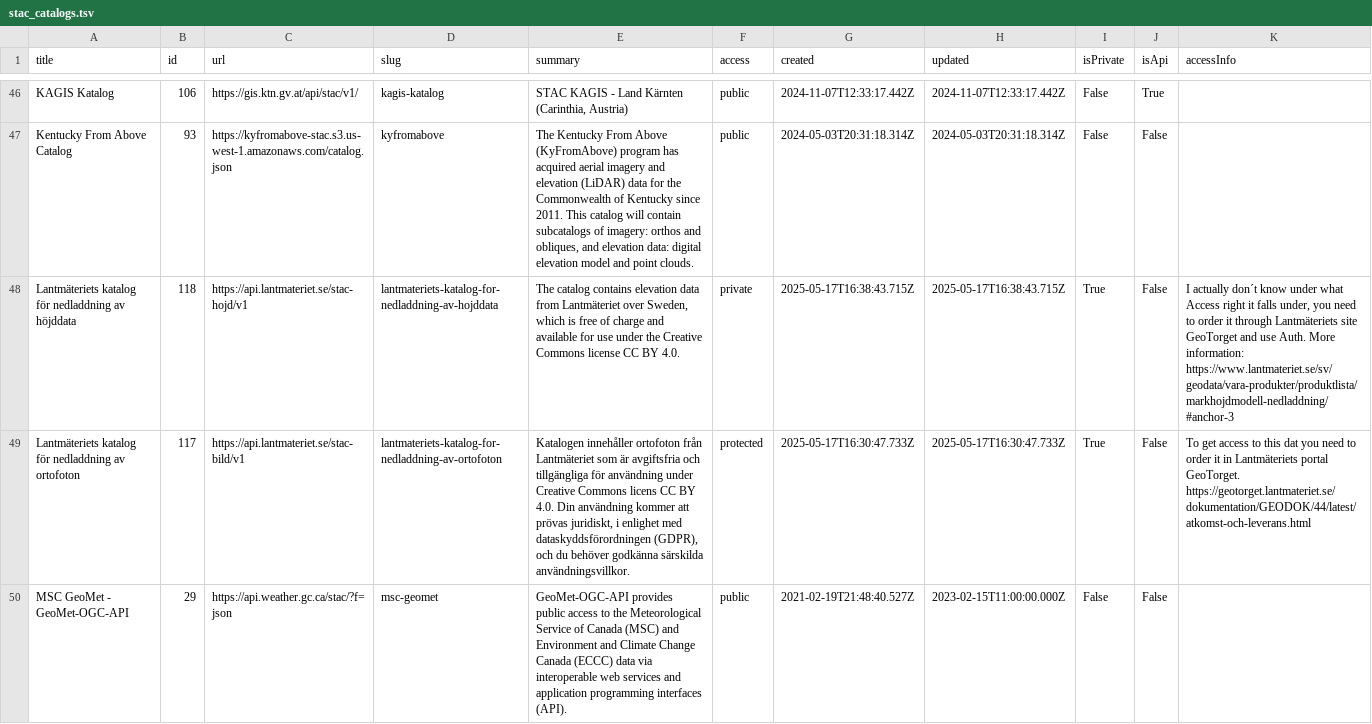
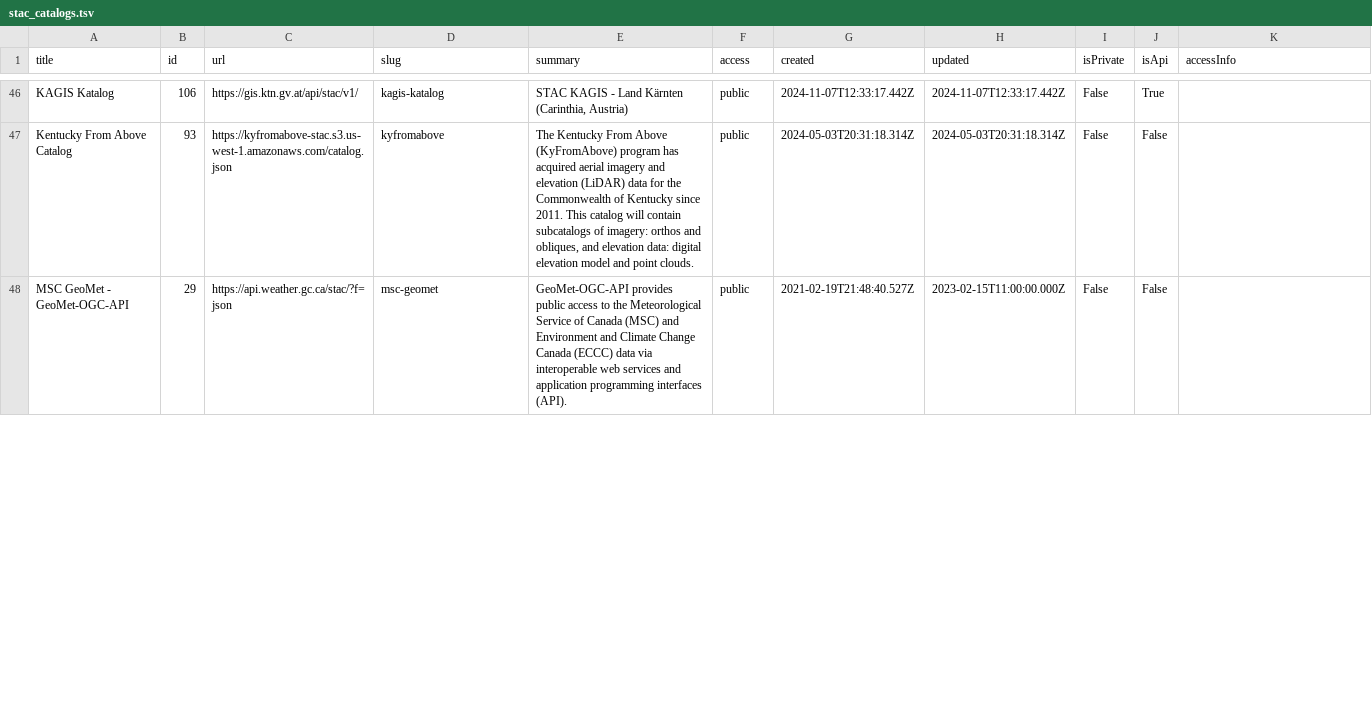
Before and after one commit to opengeos/stac-index-catalogs, a TSV file: stac_catalogs.tsv, drawn as a sheet; only a part is shown, gaps mark what is left out; removed rows and columns are numbered as before the commit, all else as after; the diff covers the shown part only; the diff names each change by its address in the sheet, - before the commit and + after, or states it on an @@ line.

```diff
--- a/stac_catalogs.tsv
+++ b/stac_catalogs.tsv
-row 48: Lantmäteriets katalog för nedladdning av höjddata | 118 | https://api.lantmateriet.se/stac-hojd/v1 | lantmateriets-katalog-for-nedladdning-av-hojddata | The catalog contains elevation data from Lantmäteriet over Sweden, which is free of charge and available for use under the Creative Commons license CC BY 4.0. | private | 2025-05-17T16:38:43.715Z | 2025-05-17T16:38:43.715Z | True | False | I actually don´t know under what Access right it falls under, you need to order it through Lantmäteriets site GeoTorget and use Auth. More information: https://www.lantmateriet.se/sv/geodata/vara-produkter/produktlista/markhojdmodell-nedladdning/#anchor-3
-row 49: Lantmäteriets katalog för nedladdning av ortofoton | 117 | https://api.lantmateriet.se/stac-bild/v1 | lantmateriets-katalog-for-nedladdning-av-ortofoton | Katalogen innehåller ortofoton från Lantmäteriet som är avgiftsfria och tillgängliga för användning under Creative Commons licens CC BY 4.0. Din användning kommer att prövas juridiskt, i enlighet med dataskyddsförordningen (GDPR), och du behöver godkänna särskilda användningsvillkor. | protected | 2025-05-17T16:30:47.733Z | 2025-05-17T16:30:47.733Z | True | False | To get access to this dat you need to order it in Lantmäteriets portal GeoTorget. https://geotorget.lantmateriet.se/dokumentation/GEODOK/44/latest/atkomst-och-leverans.html
```
Also changed, not shown: 2 added rows elsewhere in this file, 1 other file.
